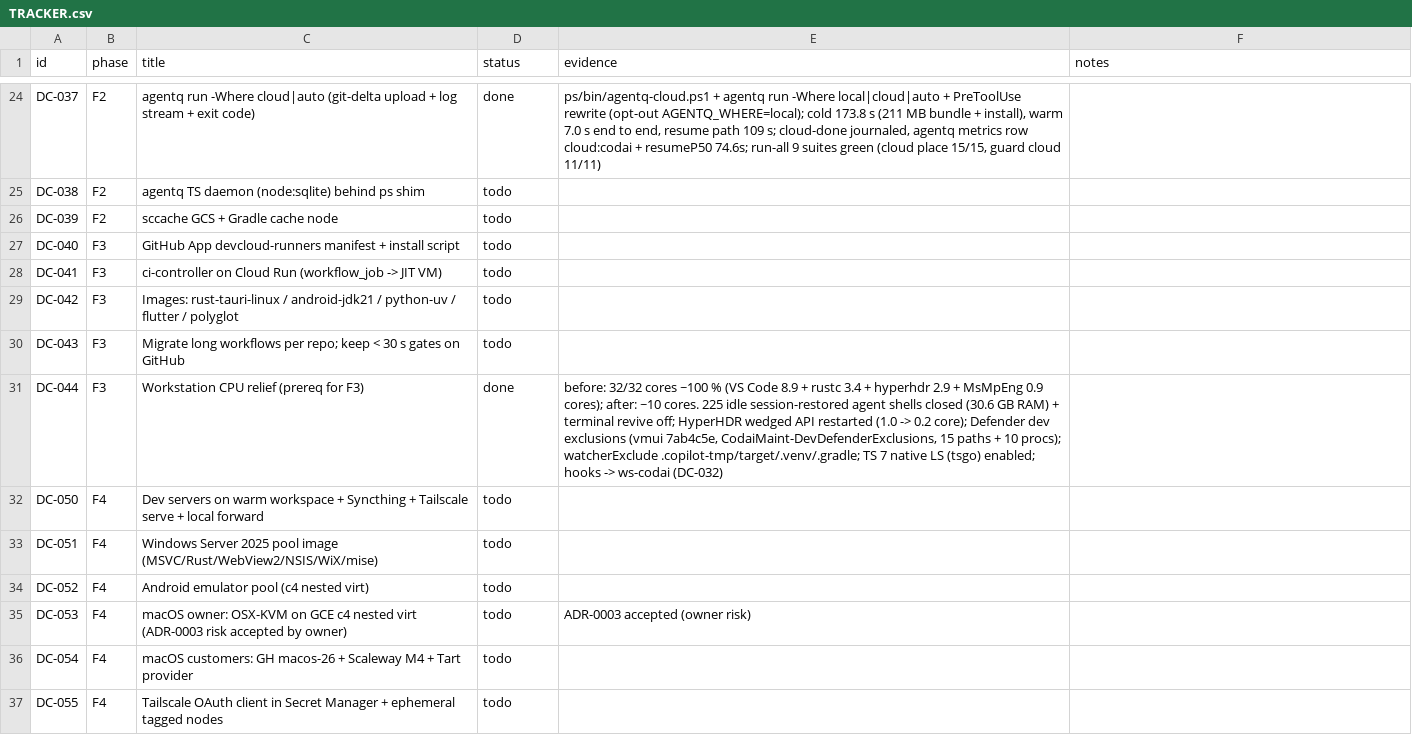
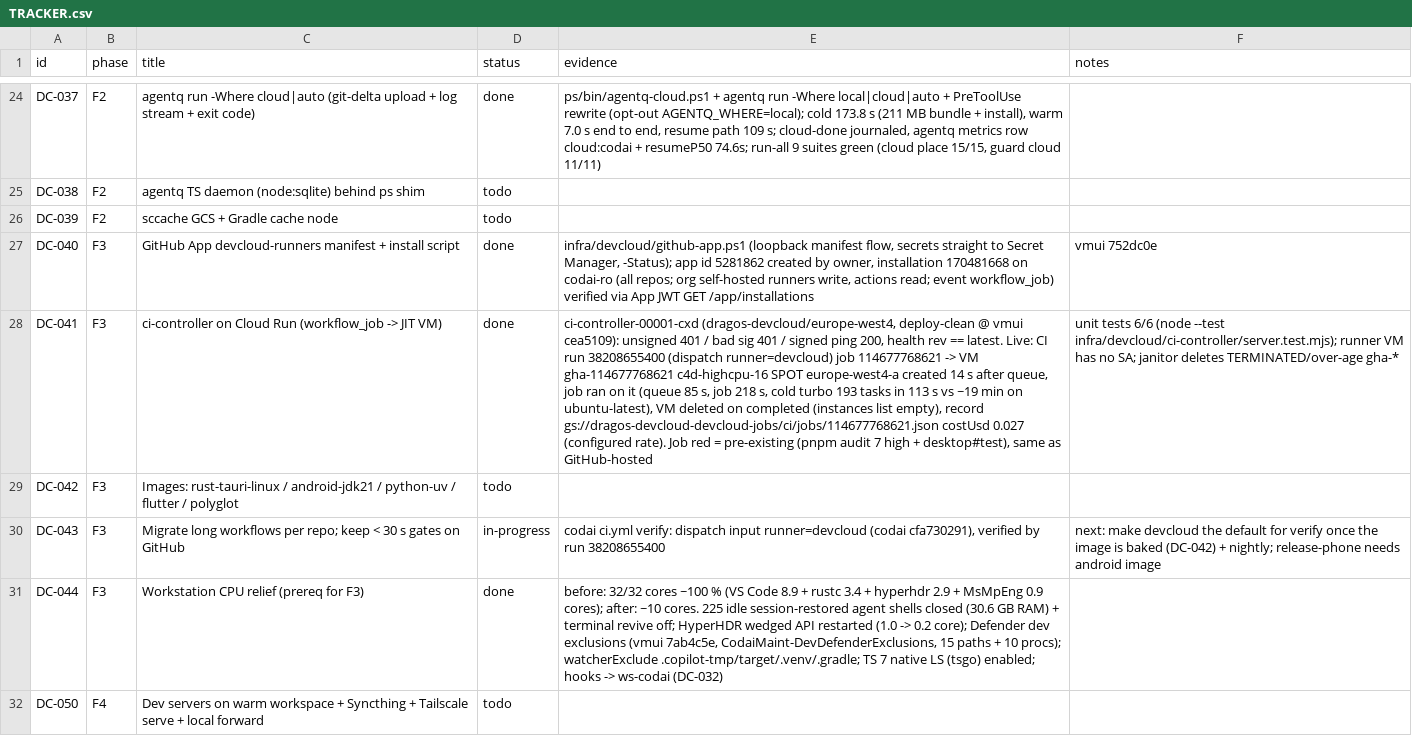
Before and after one commit to dragos-catalin/vmui, a CSV file: docs/devcloud/TRACKER.csv, drawn as a sheet; only a part is shown, gaps mark what is left out; the shorter side is filled out with more unchanged rows; the diff names each change by its address in the sheet, - before the commit and + after, or states it on an @@ line.

Commit message:
docs(devcloud): DC-040 + DC-041 done (live JIT run 38208655400), DC-043 in progress

```diff
--- a/docs/devcloud/TRACKER.csv
+++ b/docs/devcloud/TRACKER.csv
-D27:D28 (status): todo
+D27:D28 (status): done
-E27 (evidence): (empty)
+E27 (evidence): infra/devcloud/github-app.ps1 (loopback manifest flow, secrets straight to Secret Manager, -Status); app id 5281862 created by owner, installation 170481668 on codai-ro (all repos; org self-hosted runners write, actions read; event workflow_job) verified via App JWT GET /app/installations
-F27 (notes): (empty)
+F27 (notes): vmui 752dc0e
-E28 (evidence): (empty)
+E28 (evidence): ci-controller-00001-cxd (dragos-devcloud/europe-west4, deploy-clean @ vmui cea5109): unsigned 401 / bad sig 401 / signed ping 200, health rev == latest. Live: CI run 38208655400 (dispatch runner=devcloud) job 114677768621 -> VM gha-114677768621 c4d-highcpu-16 SPOT europe-west4-a created 14 s after queue, job ran on it (queue 85 s, job 218 s, cold turbo 193 tasks in 113 s vs ~19 min on ubuntu-latest), VM deleted on completed (instances list empty), record gs://dragos-devcloud-devcloud-jobs/ci/jobs/114677768621.json costUsd 0.027 (configured rate). Job red = pre-existing (pnpm audit 7 high + desktop#test), same as GitHub-hosted
-F28 (notes): (empty)
+F28 (notes): unit tests 6/6 (node --test infra/devcloud/ci-controller/server.test.mjs); runner VM has no SA; janitor deletes TERMINATED/over-age gha-*
-D30 (status): todo
+D30 (status): in-progress
-E30 (evidence): (empty)
+E30 (evidence): codai ci.yml verify: dispatch input runner=devcloud (codai cfa730291), verified by run 38208655400
-F30 (notes): (empty)
+F30 (notes): next: make devcloud the default for verify once the image is baked (DC-042) + nightly; release-phone needs android image
```
